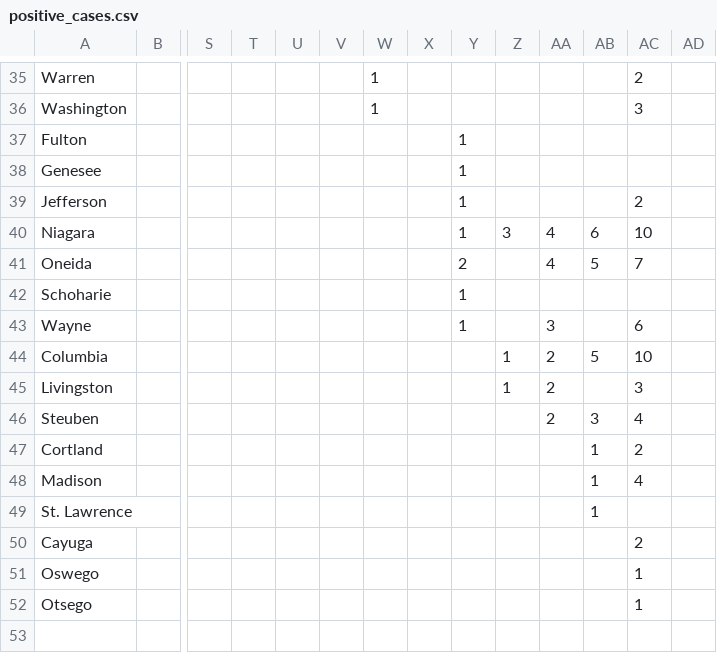
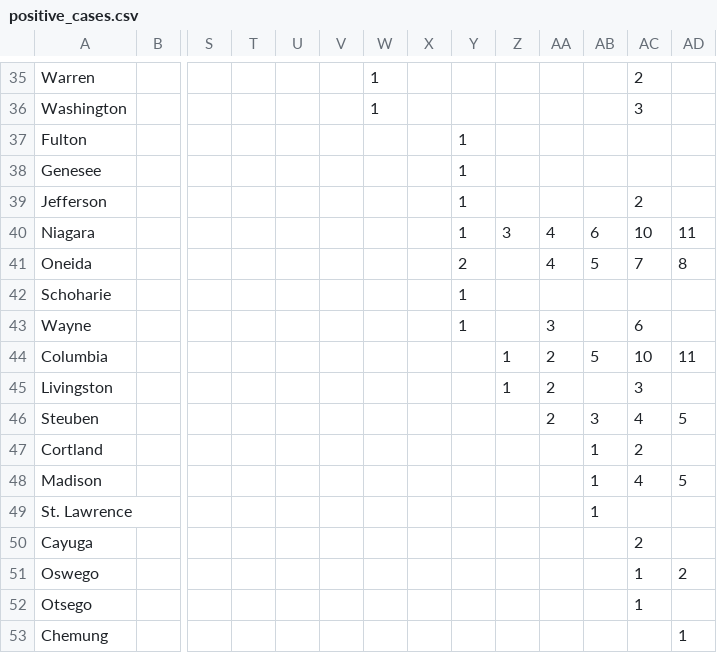
Before and after one commit to chazeon/NYState-COVID-19-Tracker, a CSV file: data/positive_cases.csv, drawn as a sheet; only a part is shown, gaps mark what is left out; rows hold the shown columns only; the diff covers the shown part only; the diff names each change by its address in the sheet, - before the commit and + after, or states it on an @@ line.

```diff
--- a/data/positive_cases.csv
+++ b/data/positive_cases.csv
-AD40: (empty)
+AD40: 11
-AD41: (empty)
+AD41: 8
-AD44: (empty)
+AD44: 11
-AD46: (empty)
+AD46: 5
-AD48: (empty)
+AD48: 5
-AD51: (empty)
+AD51: 2
+row 53: Chemung |  |  |  |  |  |  |  |  |  |  |  |  | 1
```
Also changed, not shown: 11 edited cells elsewhere in this file, 1 other file.
